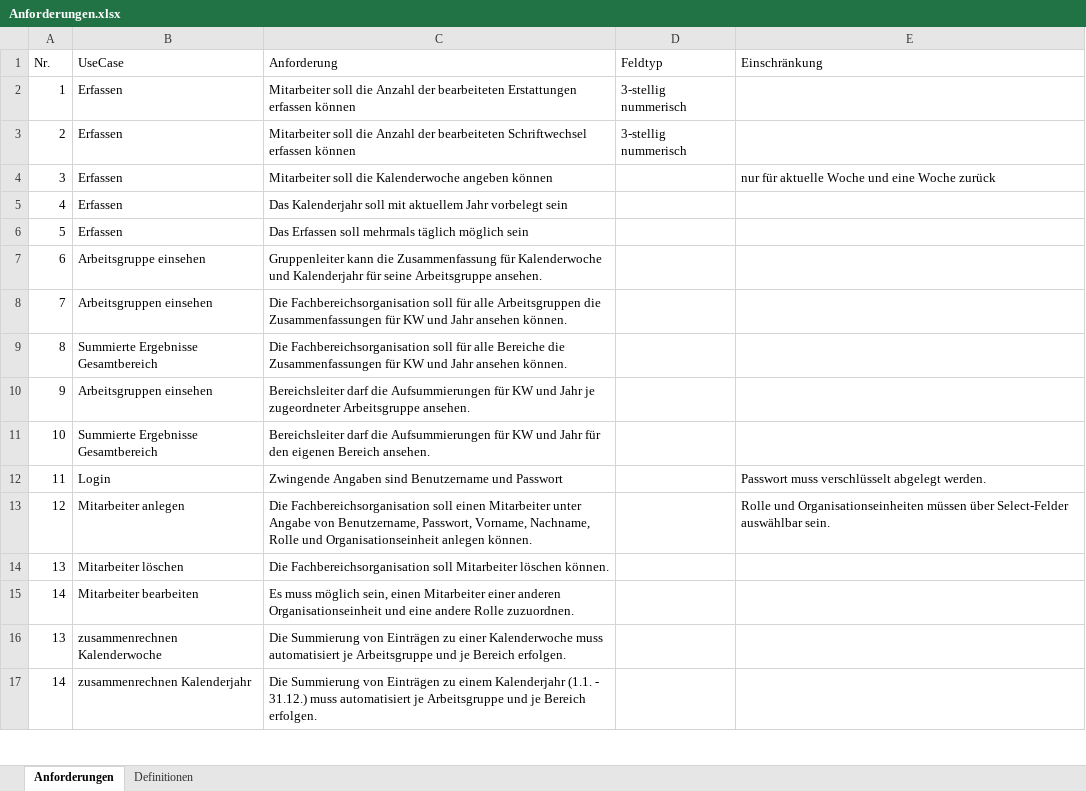
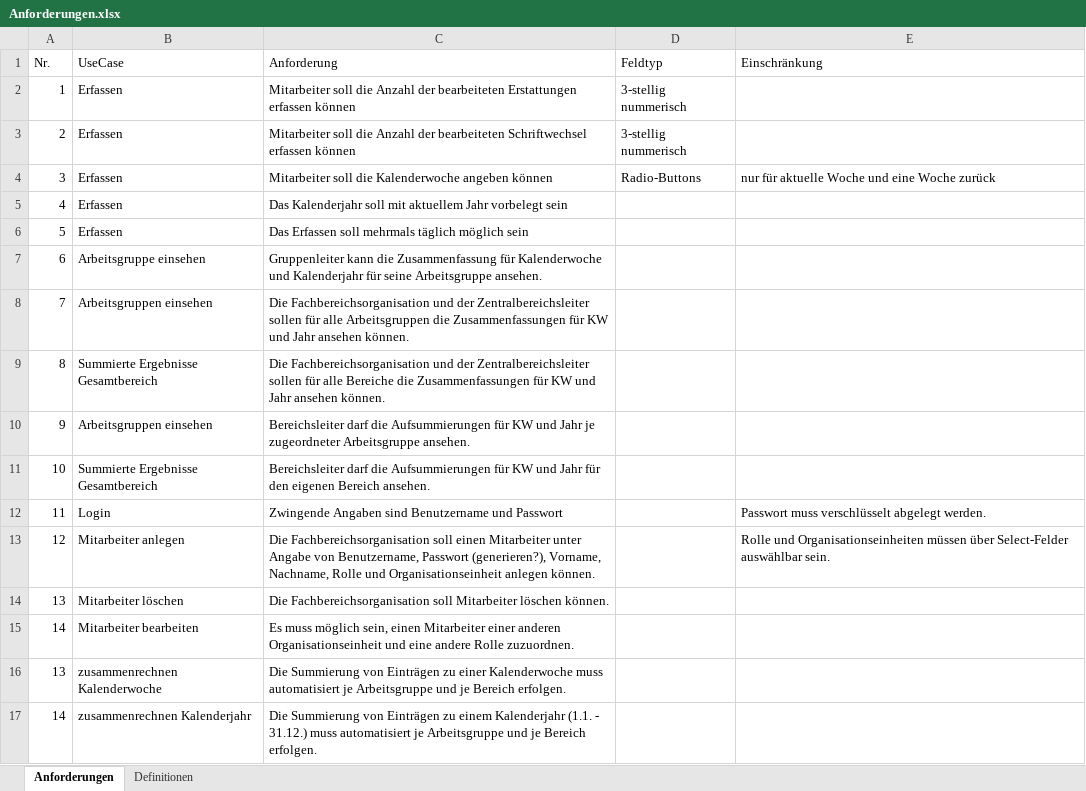
Before and after one commit to DanJoeHa/Fallstudie, an Excel workbook: Analysephase/Anforderungen.xlsx, sheet Anforderungen, drawn as a sheet; only a part is shown; values as stored, in another font and other column widths than the file's, no borders; the diff covers the shown part only; the diff names each change by its address in the sheet, - before the commit and + after, or states it on an @@ line.

Commit message:
Neue Anforderungen inkl. Klärung Fragen eingearbeitet

```diff
--- a/Analysephase/Anforderungen.xlsx (sheet Anforderungen)
+++ b/Analysephase/Anforderungen.xlsx (sheet Anforderungen)
-D4 (Feldtyp): (empty)
+D4 (Feldtyp): Radio-Buttons
-C8 (Anforderung): Die Fachbereichsorganisation soll für alle…
+C8 (Anforderung): Die Fachbereichsorganisation und der Zentralbereichsleiter sollen für alle…
-C9 (Anforderung): Die Fachbereichsorganisation soll für alle…
+C9 (Anforderung): Die Fachbereichsorganisation und der Zentralbereichsleiter sollen für alle…
-C13 (Anforderung): …von Benutzername, Passwort, Vorname, Nachname,…
+C13 (Anforderung): …von Benutzername, Passwort (generieren?), Vorname, Nachname,…
```
Also changed, not shown: 9 added rows and 1 edited cell elsewhere in this sheet, sheet Definitionen.
